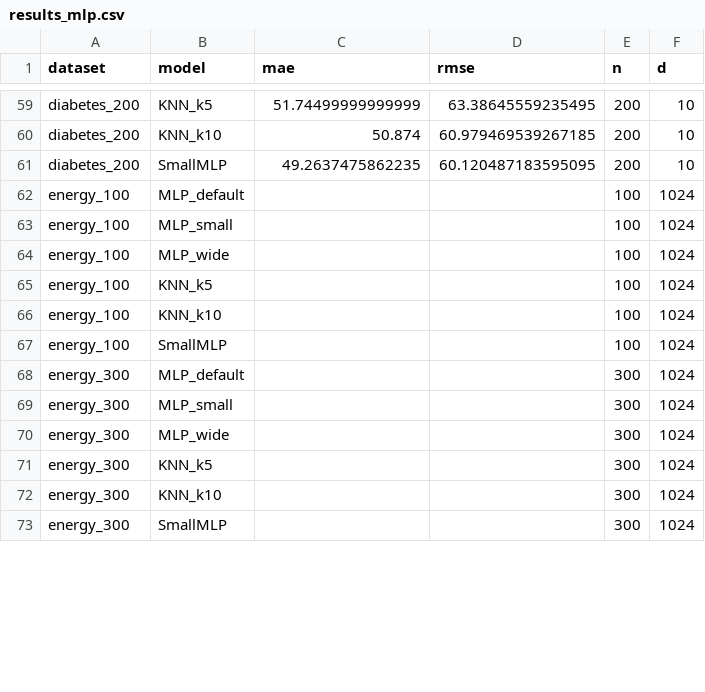
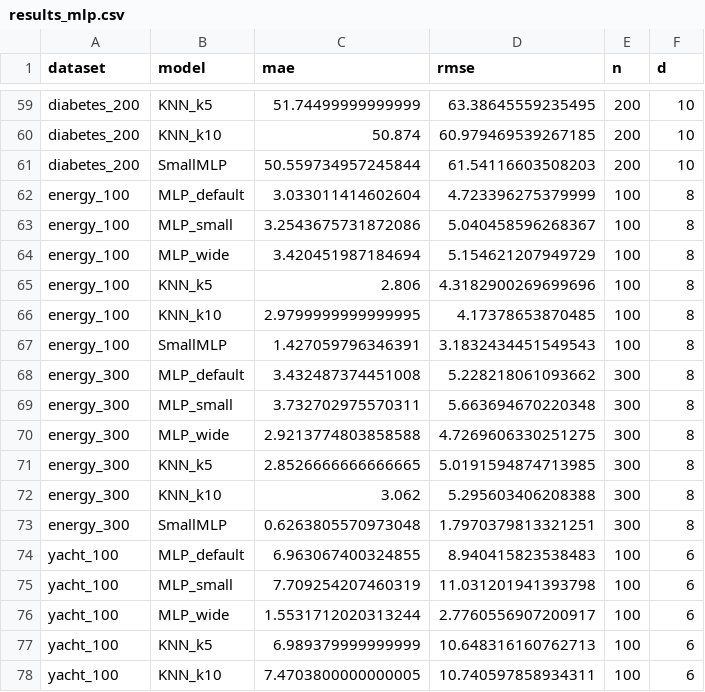
Before and after one commit to nsdmlk/SmallMLP, a CSV file: benchmarks/results_mlp.csv, drawn as a sheet; only a part is shown, gaps mark what is left out; the diff covers the shown part only.

Commit message:
v0.2: bounded bandwidth h in [h_min, h_max]; kernel speedup via x^2-2xy+y^2; benchmark 11/18 wins

```diff
--- a/benchmarks/results_mlp.csv
+++ b/benchmarks/results_mlp.csv
@@ -60,14 +60,19 @@ diabetes_200,KNN_k5,51.74499999999999,63.38645559235495,200,10
 diabetes_200,KNN_k10,50.874,60.979469539267185,200,10
-diabetes_200,SmallMLP,49.2637475862235,60.120487183595095,200,10
-energy_100,MLP_default,,,100,1024
-energy_100,MLP_small,,,100,1024
-energy_100,MLP_wide,,,100,1024
-energy_100,KNN_k5,,,100,1024
-energy_100,KNN_k10,,,100,1024
-energy_100,SmallMLP,,,100,1024
-energy_300,MLP_default,,,300,1024
-energy_300,MLP_small,,,300,1024
-energy_300,MLP_wide,,,300,1024
-energy_300,KNN_k5,,,300,1024
-energy_300,KNN_k10,,,300,1024
-energy_300,SmallMLP,,,300,1024
+diabetes_200,SmallMLP,50.559734957245844,61.54116603508203,200,10
+energy_100,MLP_default,3.033011414602604,4.723396275379999,100,8
+energy_100,MLP_small,3.2543675731872086,5.040458596268367,100,8
+energy_100,MLP_wide,3.420451987184694,5.154621207949729,100,8
+energy_100,KNN_k5,2.806,4.3182900269699696,100,8
+energy_100,KNN_k10,2.9799999999999995,4.17378653870485,100,8
+energy_100,SmallMLP,1.427059796346391,3.1832434451549543,100,8
+energy_300,MLP_default,3.432487374451008,5.228218061093662,300,8
+energy_300,MLP_small,3.732702975570311,5.663694670220348,300,8
+energy_300,MLP_wide,2.9213774803858588,4.7269606330251275,300,8
+energy_300,KNN_k5,2.8526666666666665,5.0191594874713985,300,8
+energy_300,KNN_k10,3.062,5.295603406208388,300,8
+energy_300,SmallMLP,0.6263805570973048,1.7970379813321251,300,8
+yacht_100,MLP_default,6.963067400324855,8.940415823538483,100,6
+yacht_100,MLP_small,7.709254207460319,11.031201941393798,100,6
+yacht_100,MLP_wide,1.5531712020313244,2.7760556907200917,100,6
+yacht_100,KNN_k5,6.989379999999999,10.648316160762713,100,6
+yacht_100,KNN_k10,7.4703800000000005,10.740597858934311,100,6
```
Also changed, not shown: 7 added rows and 66 edited cells elsewhere in this file, benchmarks/pivot_mae.csv, 4 other files.
